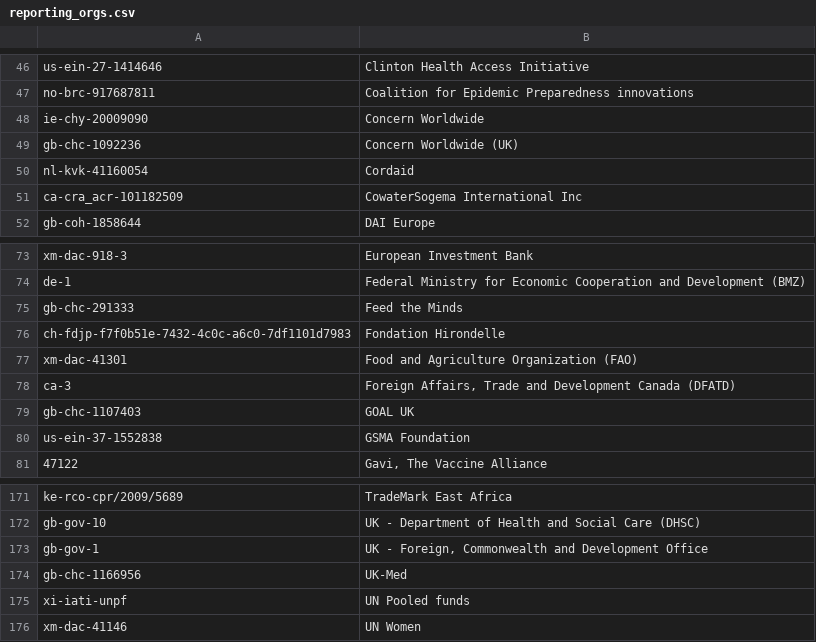
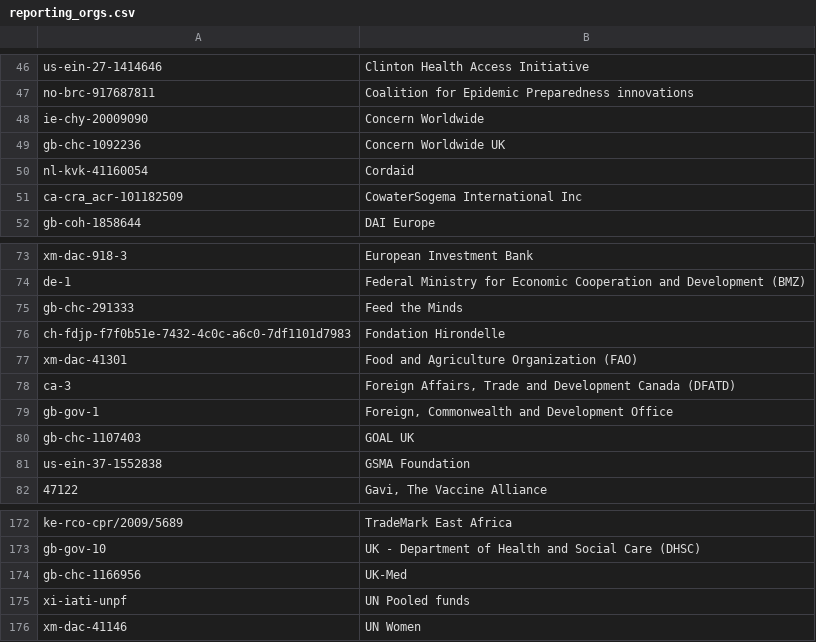
Before and after one commit to OCHA-DAP/hdx-scraper-iati-viz, a CSV file: reporting_orgs.csv, drawn as a sheet; only a part is shown, gaps mark what is left out; removed rows and columns are numbered as before the commit, all else as after; the diff names each change by its address in the sheet, - before the commit and + after, or states it on an @@ line.

```diff
--- a/reporting_orgs.csv
+++ b/reporting_orgs.csv
-B49: Concern Worldwide (UK)
+B49: Concern Worldwide UK
+row 79: gb-gov-1 | Foreign, Commonwealth and Development Office
-row 173: gb-gov-1 | UK - Foreign, Commonwealth and Development Office
```
Also changed, not shown: flows.csv, 3 other files.
